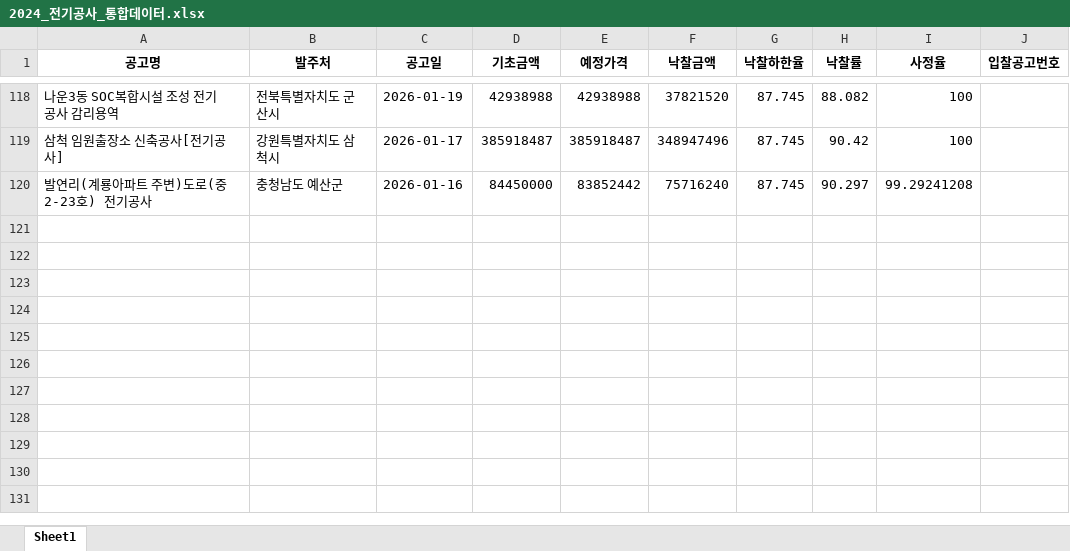
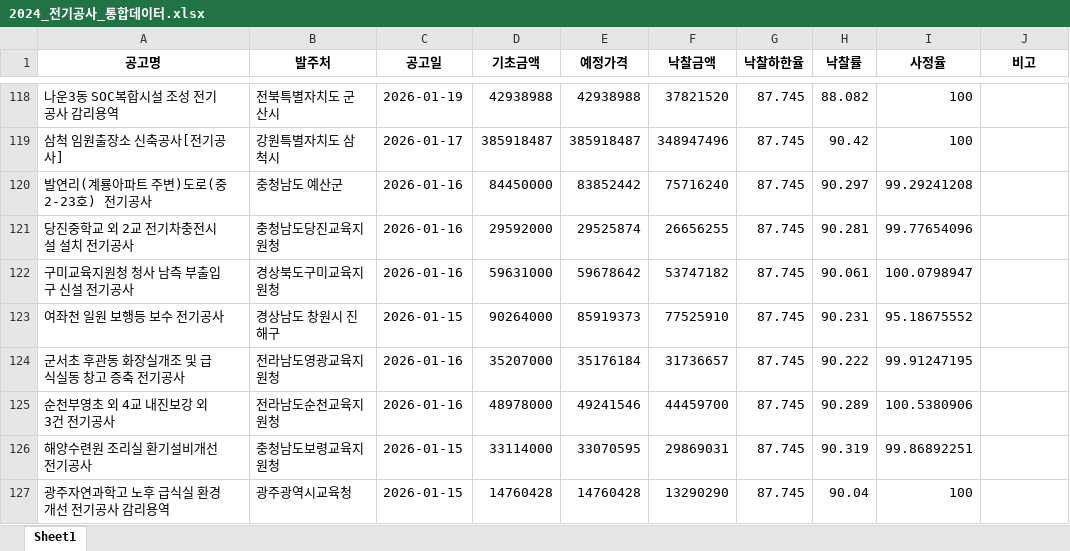
Before and after one commit to leebos60-source/-, an Excel workbook: 2024_전기공사_통합데이터.xlsx, sheet Sheet1, drawn as a sheet; only a part is shown, gaps mark what is left out; values as stored, in another font and other column widths than the file's, no borders; the diff names each change by its address in the sheet, - before the commit and + after, or states it on an @@ line.

```diff
--- a/2024_전기공사_통합데이터.xlsx (sheet Sheet1)
+++ b/2024_전기공사_통합데이터.xlsx (sheet Sheet1)
-J1: 입찰공고번호
+J1: 비고
+row 121: 당진중학교 외 2교 전기차충전시설 설치 전기공사 | 충청남도당진교육지원청 | 2026-01-16 | 29592000 | 29525874 | 26656255 | 87.745 | 90.281 | 99.77654096
+row 122: 구미교육지원청 청사 남측 부출입구 신설 전기공사 | 경상북도구미교육지원청 | 2026-01-16 | 59631000 | 59678642 | 53747182 | 87.745 | 90.061 | 100.0798947
+row 123: 여좌천 일원 보행등 보수 전기공사 | 경상남도 창원시 진해구 | 2026-01-15 | 90264000 | 85919373 | 77525910 | 87.745 | 90.231 | 95.18675552
+row 124: 군서초 후관동 화장실개조 및 급식실동 창고 증축 전기공사 | 전라남도영광교육지원청 | 2026-01-16 | 35207000 | 35176184 | 31736657 | 87.745 | 90.222 | 99.91247195
+row 125: 순천부영초 외 4교 내진보강 외 3건 전기공사 | 전라남도순천교육지원청 | 2026-01-16 | 48978000 | 49241546 | 44459700 | 87.745 | 90.289 | 100.5380906
+row 126: 해양수련원 조리실 환기설비개선 전기공사 | 충청남도보령교육지원청 | 2026-01-15 | 33114000 | 33070595 | 29869031 | 87.745 | 90.319 | 99.86892251
+row 127: 광주자연과학고 노후 급식실 환경개선 전기공사 감리용역 | 광주광역시교육청 | 2026-01-15 | 14760428 | 14760428 | 13290290 | 87.745 | 90.04 | 100
```
Also changed, not shown: 6 other files.
